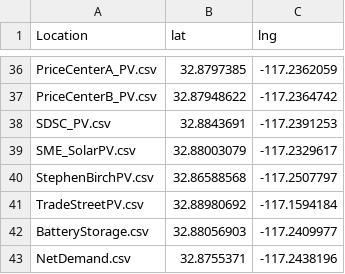
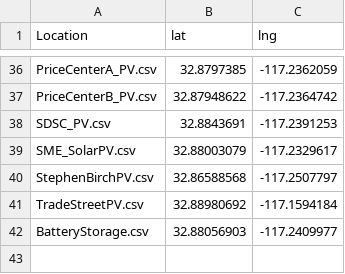
Before and after one commit to TCyclone/COSC3000, a CSV file: Locations.csv, drawn as a sheet; only a part is shown, gaps mark what is left out.

Commit message:
Update Locations.csv

```diff
--- a/Locations.csv
+++ b/Locations.csv
@@ -42,2 +42 @@ TradeStreetPV.csv,32.88980692,-117.1594184
 BatteryStorage.csv,32.88056903,-117.2409977
-NetDemand.csv,32.8755371,-117.2438196
```
